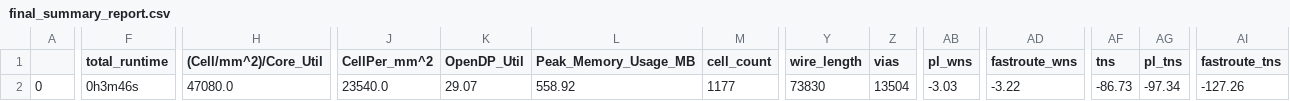
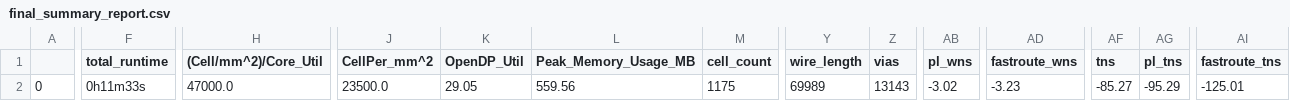
Before and after one commit to dineshannayya/logic_bist, a CSV file: signoff/mbist2/final_summary_report.csv, drawn as a sheet; only a part is shown, gaps mark what is left out; the diff covers the shown part only; the diff names each change by its address in the sheet, - before the commit and + after, or states it on an @@ line.

```diff
--- a/signoff/mbist2/final_summary_report.csv
+++ b/signoff/mbist2/final_summary_report.csv
-F2 (total_runtime): 0h3m46s
+F2 (total_runtime): 0h11m33s
-H2 ((Cell/mm^2)/Core_Util): 47080.0
+H2 ((Cell/mm^2)/Core_Util): 47000.0
-J2 (CellPer_mm^2): 23540.0
+J2 (CellPer_mm^2): 23500.0
-K2 (OpenDP_Util): 29.07
+K2 (OpenDP_Util): 29.05
-L2 (Peak_Memory_Usage_MB): 558.92
+L2 (Peak_Memory_Usage_MB): 559.56
-M2 (cell_count): 1177
+M2 (cell_count): 1175
-Y2 (wire_length): 73830
+Y2 (wire_length): 69989
-Z2 (vias): 13504
+Z2 (vias): 13143
-AB2 (pl_wns): -3.03
+AB2 (pl_wns): -3.02
-AD2 (fastroute_wns): -3.22
+AD2 (fastroute_wns): -3.23
-AF2 (tns): -86.73
+AF2 (tns): -85.27
-AG2 (pl_tns): -97.34
+AG2 (pl_tns): -95.29
-AI2 (fastroute_tns): -127.26
+AI2 (fastroute_tns): -125.01
```
Also changed, not shown: 11 edited cells elsewhere in this file, signoff/glbl_cfg/final_summary_report.csv, signoff/mbist1/final_summary_report.csv, 48 other files.
